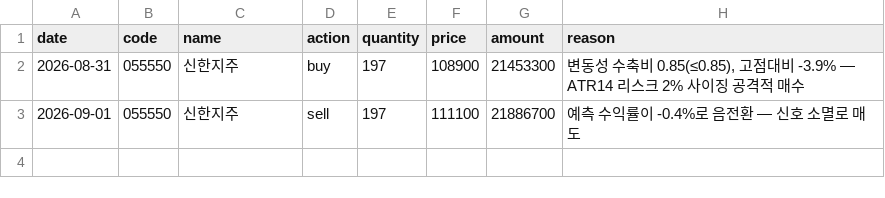
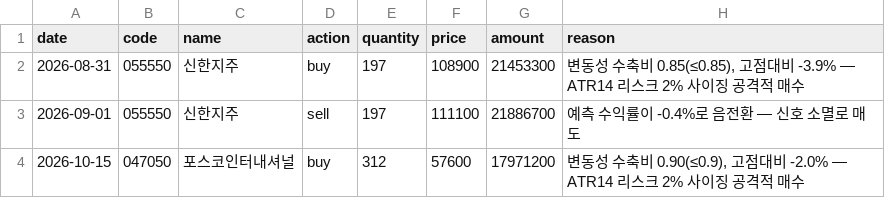
Before and after one commit to ferrousCM/stock, a CSV file: data/portfolio/v2/aggressive/trades.csv, drawn as a sheet.

```diff
--- a/data/portfolio/v2/aggressive/trades.csv
+++ b/data/portfolio/v2/aggressive/trades.csv
@@ -3 +3,2 @@ date,code,name,action,quantity,price,amount,reason
 2026-09-01,055550,신한지주,sell,197,111100,21886700,예측 수익률이 -0.4%로 음전환 — 신호 소멸로 매도
+2026-10-15,047050,포스코인터내셔널,buy,312,57600,17971200,"변동성 수축비 0.90(≤0.9), 고점대비 -2.0% — ATR14 리스크 2% 사이징 공격적 매수"
```
Also changed, not shown: data/portfolio/aggressive/trades.csv, data/portfolio/momentum/trades.csv, 21 other files.
